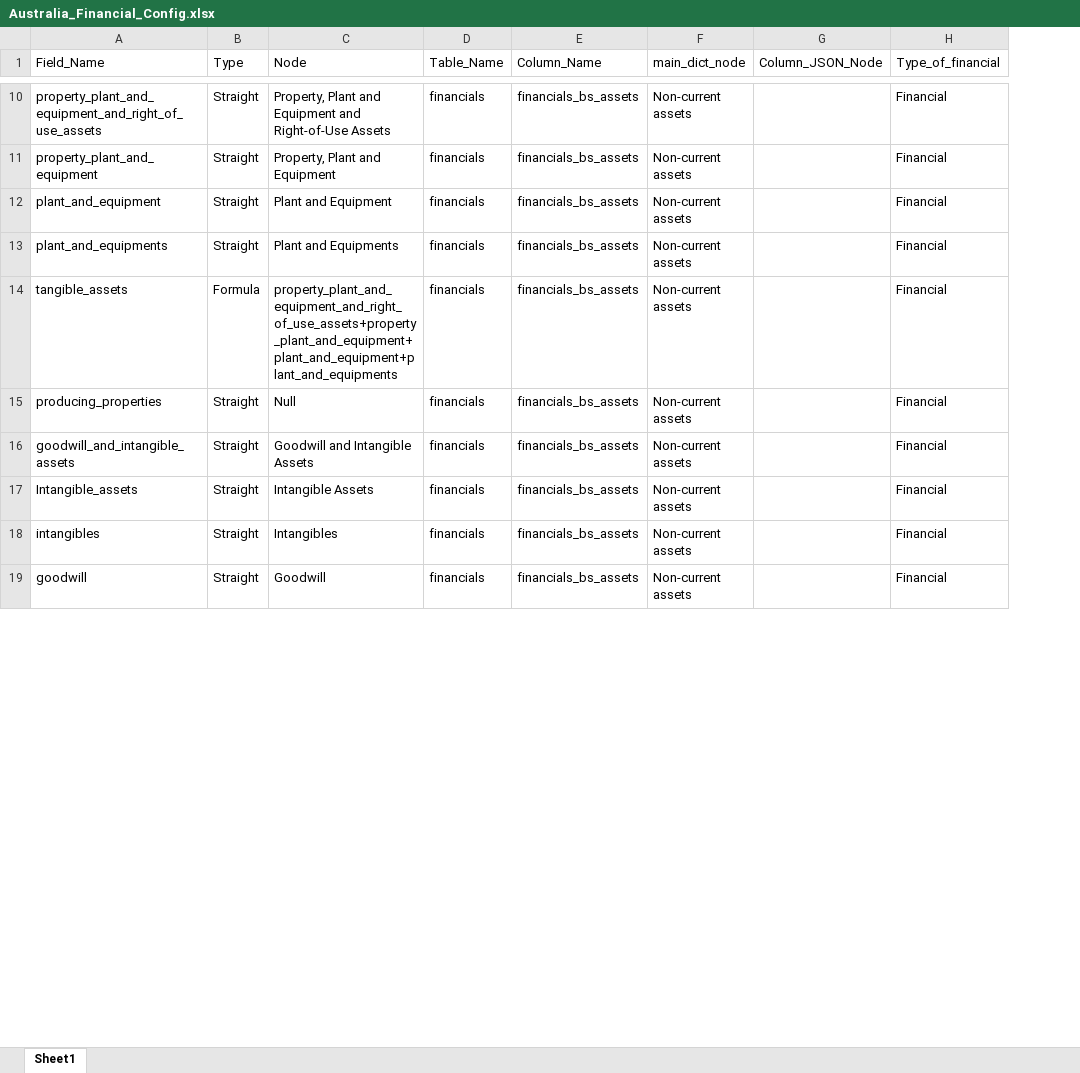
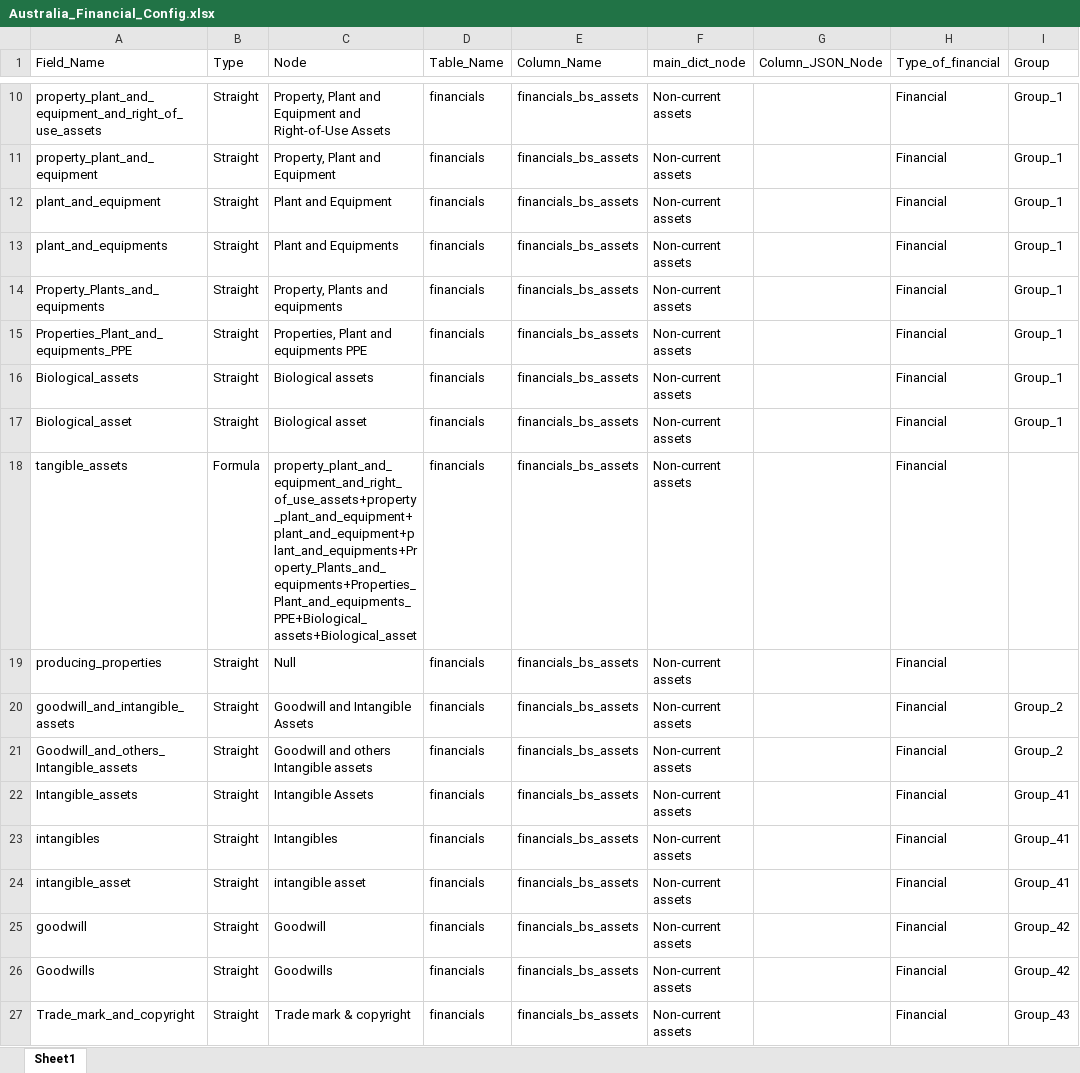
Before and after one commit to skrishna07/MNS-Australia, an Excel workbook: Config/Australia_Financial_Config.xlsx, sheet Sheet1, drawn as a sheet; only a part is shown, gaps mark what is left out; values as stored, in another font and other column widths than the file's, no borders; addresses are those after the commit; the diff covers the shown part only; the diff names each change by its address in the sheet, - before the commit and + after, or states it on an @@ line.

```diff
--- a/Config/Australia_Financial_Config.xlsx (sheet Sheet1)
+++ b/Config/Australia_Financial_Config.xlsx (sheet Sheet1)
+column I (Group), rows 10-13: all Group_1; row 20: Group_2; rows 22-23: Group_41 | Group_41; row 25: Group_42
+row 14: Property_Plants_and_equipments | Straight | Property, Plants and equipments | financials | financials_bs_assets | Non-current assets |  | Financial | Group_1
+row 15: Properties_Plant_and_equipments_PPE | Straight | Properties, Plant and equipments PPE | financials | financials_bs_assets | Non-current assets |  | Financial | Group_1
+row 16: Biological_assets | Straight | Biological assets | financials | financials_bs_assets | Non-current assets |  | Financial | Group_1
+row 17: Biological_asset | Straight | Biological asset | financials | financials_bs_assets | Non-current assets |  | Financial | Group_1
-C18 (Node): property_plant_and_equipment_and_right_of_use_assets+property_plant_and_equipment+plant_and_equipment+plant_and_equipments
+C18 (Node): property_plant_and_equipment_and_right_of_use_assets+property_plant_and_equipment+plant_and_equipment+plant_and_equipments+Property_Plants_and_equipments+Properties_Plant_and_equipments_PPE+Biological_assets+Biological_asset
+row 21: Goodwill_and_others_Intangible_assets | Straight | Goodwill and others Intangible assets | financials | financials_bs_assets | Non-current assets |  | Financial | Group_2
+row 24: intangible_asset | Straight | intangible asset | financials | financials_bs_assets | Non-current assets |  | Financial | Group_41
+row 26: Goodwills | Straight | Goodwills | financials | financials_bs_assets | Non-current assets |  | Financial | Group_42
+row 27: Trade_mark_and_copyright | Straight | Trade mark & copyright | financials | financials_bs_assets | Non-current assets |  | Financial | Group_43
```
Also changed, not shown: 244 added rows, 1 removed row and 85 edited cells elsewhere in this sheet, 11 other files.
